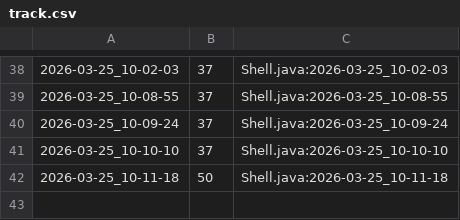
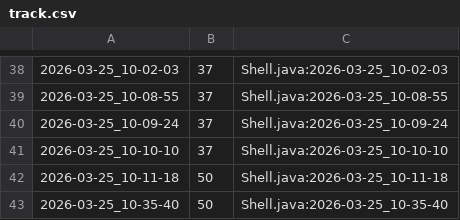
Before and after one commit to qxcode-course/ed-seg-bloco-a-Rafaz666, a CSV file: .tko/track/es@especiais/track.csv, drawn as a sheet; only a part is shown, gaps mark what is left out; the diff names each change by its address in the sheet, - before the commit and + after, or states it on an @@ line.

```diff
--- a/.tko/track/es@especiais/track.csv
+++ b/.tko/track/es@especiais/track.csv
+row 43: 2026-03-25_10-35-40 | 50 | Shell.java:2026-03-25_10-35-40
```
Also changed, not shown: 3 other files.
